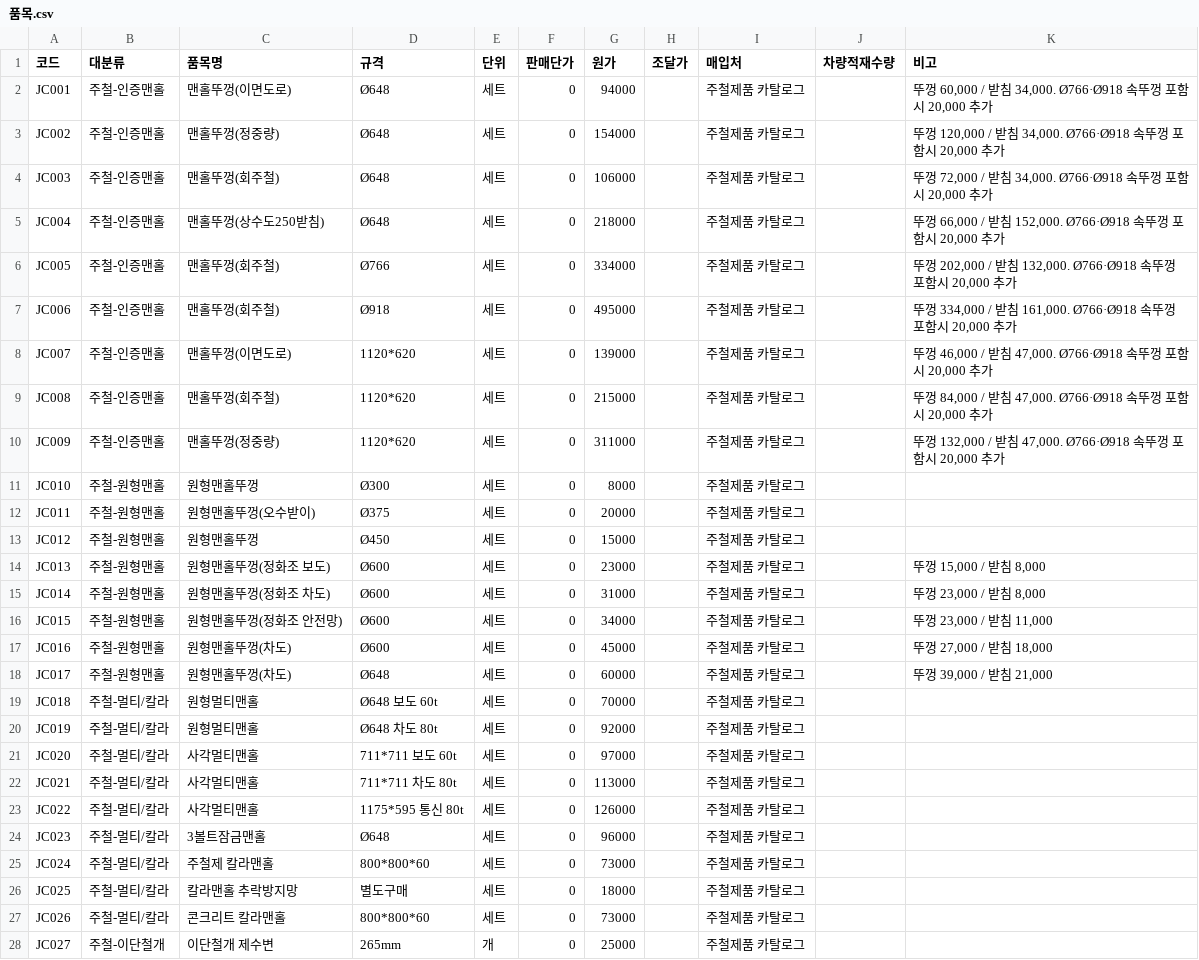
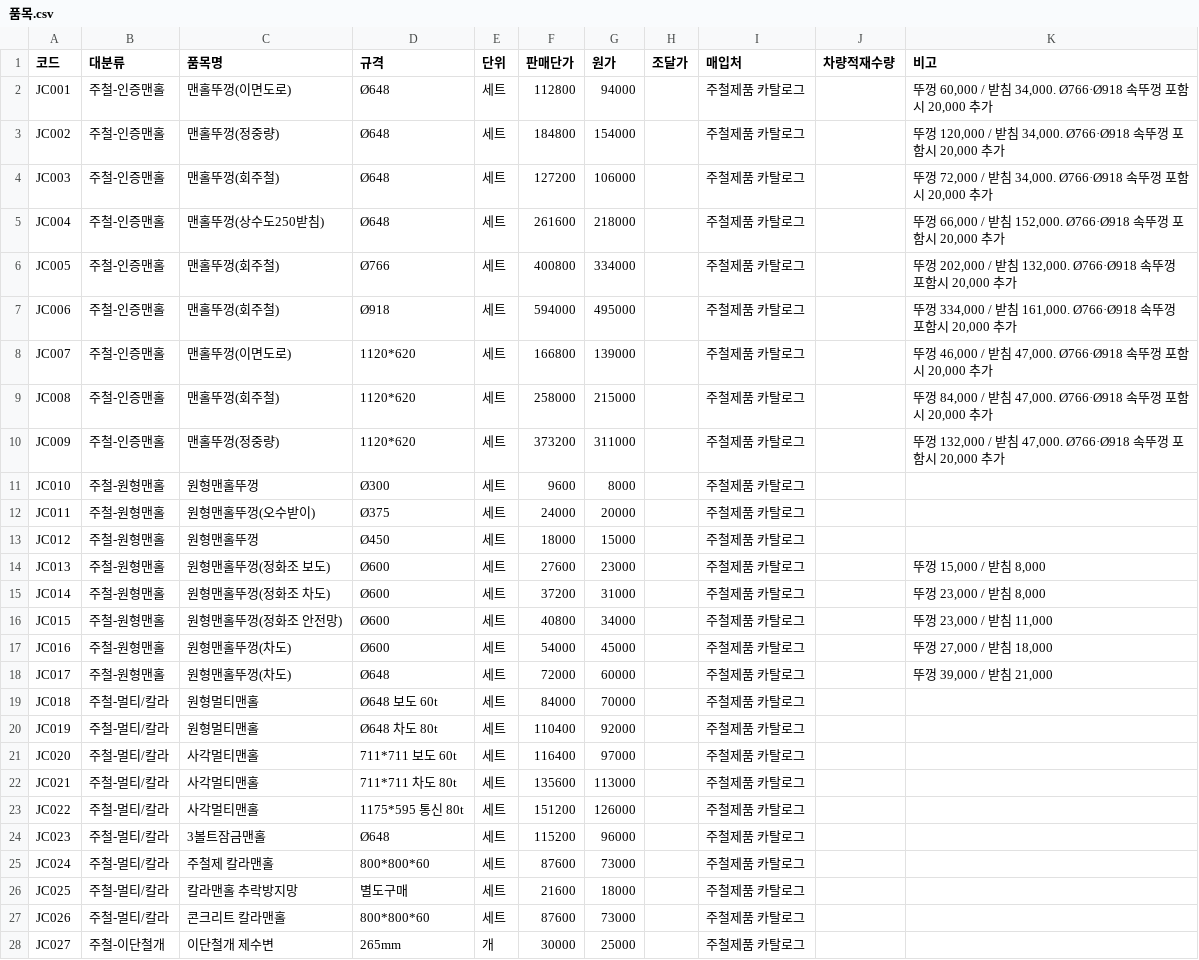
Before and after one commit to kimhyeondam/-, a CSV file: data/품목.csv, drawn as a sheet; only a part is shown; the diff covers the shown part only.

```diff
--- a/data/품목.csv
+++ b/data/품목.csv
@@ -1,28 +1,28 @@
 코드,대분류,품목명,규격,단위,판매단가,원가,조달가,매입처,차량적재수량,비고
-JC001,주철-인증맨홀,맨홀뚜껑(이면도로),Ø648,세트,0,94000,,주철제품 카탈로그,,"뚜껑 60,000 / 받침 34,000. Ø766·Ø918 속뚜껑 포함시 20,000 추가"
-JC002,주철-인증맨홀,맨홀뚜껑(정중량),Ø648,세트,0,154000,,주철제품 카탈로그,,"뚜껑 120,000 / 받침 34,000. Ø766·Ø918 속뚜껑 포함시 20,000 추가"
-JC003,주철-인증맨홀,맨홀뚜껑(회주철),Ø648,세트,0,106000,,주철제품 카탈로그,,"뚜껑 72,000 / 받침 34,000. Ø766·Ø918 속뚜껑 포함시 20,000 추가"
-JC004,주철-인증맨홀,맨홀뚜껑(상수도250받침),Ø648,세트,0,218000,,주철제품 카탈로그,,"뚜껑 66,000 / 받침 152,000. Ø766·Ø918 속뚜껑 포함시 20,000 추가"
-JC005,주철-인증맨홀,맨홀뚜껑(회주철),Ø766,세트,0,334000,,주철제품 카탈로그,,"뚜껑 202,000 / 받침 132,000. Ø766·Ø918 속뚜껑 포함시 20,000 추가"
-JC006,주철-인증맨홀,맨홀뚜껑(회주철),Ø918,세트,0,495000,,주철제품 카탈로그,,"뚜껑 334,000 / 받침 161,000. Ø766·Ø918 속뚜껑 포함시 20,000 추가"
-JC007,주철-인증맨홀,맨홀뚜껑(이면도로),1120*620,세트,0,139000,,주철제품 카탈로그,,"뚜껑 46,000 / 받침 47,000. Ø766·Ø918 속뚜껑 포함시 20,000 추가"
-JC008,주철-인증맨홀,맨홀뚜껑(회주철),1120*620,세트,0,215000,,주철제품 카탈로그,,"뚜껑 84,000 / 받침 47,000. Ø766·Ø918 속뚜껑 포함시 20,000 추가"
-JC009,주철-인증맨홀,맨홀뚜껑(정중량),1120*620,세트,0,311000,,주철제품 카탈로그,,"뚜껑 132,000 / 받침 47,000. Ø766·Ø918 속뚜껑 포함시 20,000 추가"
-JC010,주철-원형맨홀,원형맨홀뚜껑,Ø300,세트,0,8000,,주철제품 카탈로그,,
-JC011,주철-원형맨홀,원형맨홀뚜껑(오수받이),Ø375,세트,0,20000,,주철제품 카탈로그,,
-JC012,주철-원형맨홀,원형맨홀뚜껑,Ø450,세트,0,15000,,주철제품 카탈로그,,
-JC013,주철-원형맨홀,원형맨홀뚜껑(정화조 보도),Ø600,세트,0,23000,,주철제품 카탈로그,,"뚜껑 15,000 / 받침 8,000"
-JC014,주철-원형맨홀,원형맨홀뚜껑(정화조 차도),Ø600,세트,0,31000,,주철제품 카탈로그,,"뚜껑 23,000 / 받침 8,000"
-JC015,주철-원형맨홀,원형맨홀뚜껑(정화조 안전망),Ø600,세트,0,34000,,주철제품 카탈로그,,"뚜껑 23,000 / 받침 11,000"
-JC016,주철-원형맨홀,원형맨홀뚜껑(차도),Ø600,세트,0,45000,,주철제품 카탈로그,,"뚜껑 27,000 / 받침 18,000"
-JC017,주철-원형맨홀,원형맨홀뚜껑(차도),Ø648,세트,0,60000,,주철제품 카탈로그,,"뚜껑 39,000 / 받침 21,000"
-JC018,주철-멀티/칼라,원형멀티맨홀,Ø648 보도 60t,세트,0,70000,,주철제품 카탈로그,,
-JC019,주철-멀티/칼라,원형멀티맨홀,Ø648 차도 80t,세트,0,92000,,주철제품 카탈로그,,
-JC020,주철-멀티/칼라,사각멀티맨홀,711*711 보도 60t,세트,0,97000,,주철제품 카탈로그,,
-JC021,주철-멀티/칼라,사각멀티맨홀,711*711 차도 80t,세트,0,113000,,주철제품 카탈로그,,
-JC022,주철-멀티/칼라,사각멀티맨홀,1175*595 통신 80t,세트,0,126000,,주철제품 카탈로그,,
-JC023,주철-멀티/칼라,3볼트잠금맨홀,Ø648,세트,0,96000,,주철제품 카탈로그,,
-JC024,주철-멀티/칼라,주철제 칼라맨홀,800*800*60,세트,0,73000,,주철제품 카탈로그,,
-JC025,주철-멀티/칼라,칼라맨홀 추락방지망,별도구매,세트,0,18000,,주철제품 카탈로그,,
-JC026,주철-멀티/칼라,콘크리트 칼라맨홀,800*800*60,세트,0,73000,,주철제품 카탈로그,,
-JC027,주철-이단철개,이단철개 제수변,265mm,개,0,25000,,주철제품 카탈로그,,
+JC001,주철-인증맨홀,맨홀뚜껑(이면도로),Ø648,세트,112800,94000,,주철제품 카탈로그,,"뚜껑 60,000 / 받침 34,000. Ø766·Ø918 속뚜껑 포함시 20,000 추가"
+JC002,주철-인증맨홀,맨홀뚜껑(정중량),Ø648,세트,184800,154000,,주철제품 카탈로그,,"뚜껑 120,000 / 받침 34,000. Ø766·Ø918 속뚜껑 포함시 20,000 추가"
+JC003,주철-인증맨홀,맨홀뚜껑(회주철),Ø648,세트,127200,106000,,주철제품 카탈로그,,"뚜껑 72,000 / 받침 34,000. Ø766·Ø918 속뚜껑 포함시 20,000 추가"
+JC004,주철-인증맨홀,맨홀뚜껑(상수도250받침),Ø648,세트,261600,218000,,주철제품 카탈로그,,"뚜껑 66,000 / 받침 152,000. Ø766·Ø918 속뚜껑 포함시 20,000 추가"
+JC005,주철-인증맨홀,맨홀뚜껑(회주철),Ø766,세트,400800,334000,,주철제품 카탈로그,,"뚜껑 202,000 / 받침 132,000. Ø766·Ø918 속뚜껑 포함시 20,000 추가"
+JC006,주철-인증맨홀,맨홀뚜껑(회주철),Ø918,세트,594000,495000,,주철제품 카탈로그,,"뚜껑 334,000 / 받침 161,000. Ø766·Ø918 속뚜껑 포함시 20,000 추가"
+JC007,주철-인증맨홀,맨홀뚜껑(이면도로),1120*620,세트,166800,139000,,주철제품 카탈로그,,"뚜껑 46,000 / 받침 47,000. Ø766·Ø918 속뚜껑 포함시 20,000 추가"
+JC008,주철-인증맨홀,맨홀뚜껑(회주철),1120*620,세트,258000,215000,,주철제품 카탈로그,,"뚜껑 84,000 / 받침 47,000. Ø766·Ø918 속뚜껑 포함시 20,000 추가"
+JC009,주철-인증맨홀,맨홀뚜껑(정중량),1120*620,세트,373200,311000,,주철제품 카탈로그,,"뚜껑 132,000 / 받침 47,000. Ø766·Ø918 속뚜껑 포함시 20,000 추가"
+JC010,주철-원형맨홀,원형맨홀뚜껑,Ø300,세트,9600,8000,,주철제품 카탈로그,,
+JC011,주철-원형맨홀,원형맨홀뚜껑(오수받이),Ø375,세트,24000,20000,,주철제품 카탈로그,,
+JC012,주철-원형맨홀,원형맨홀뚜껑,Ø450,세트,18000,15000,,주철제품 카탈로그,,
+JC013,주철-원형맨홀,원형맨홀뚜껑(정화조 보도),Ø600,세트,27600,23000,,주철제품 카탈로그,,"뚜껑 15,000 / 받침 8,000"
+JC014,주철-원형맨홀,원형맨홀뚜껑(정화조 차도),Ø600,세트,37200,31000,,주철제품 카탈로그,,"뚜껑 23,000 / 받침 8,000"
+JC015,주철-원형맨홀,원형맨홀뚜껑(정화조 안전망),Ø600,세트,40800,34000,,주철제품 카탈로그,,"뚜껑 23,000 / 받침 11,000"
+JC016,주철-원형맨홀,원형맨홀뚜껑(차도),Ø600,세트,54000,45000,,주철제품 카탈로그,,"뚜껑 27,000 / 받침 18,000"
+JC017,주철-원형맨홀,원형맨홀뚜껑(차도),Ø648,세트,72000,60000,,주철제품 카탈로그,,"뚜껑 39,000 / 받침 21,000"
+JC018,주철-멀티/칼라,원형멀티맨홀,Ø648 보도 60t,세트,84000,70000,,주철제품 카탈로그,,
+JC019,주철-멀티/칼라,원형멀티맨홀,Ø648 차도 80t,세트,110400,92000,,주철제품 카탈로그,,
+JC020,주철-멀티/칼라,사각멀티맨홀,711*711 보도 60t,세트,116400,97000,,주철제품 카탈로그,,
+JC021,주철-멀티/칼라,사각멀티맨홀,711*711 차도 80t,세트,135600,113000,,주철제품 카탈로그,,
+JC022,주철-멀티/칼라,사각멀티맨홀,1175*595 통신 80t,세트,151200,126000,,주철제품 카탈로그,,
+JC023,주철-멀티/칼라,3볼트잠금맨홀,Ø648,세트,115200,96000,,주철제품 카탈로그,,
+JC024,주철-멀티/칼라,주철제 칼라맨홀,800*800*60,세트,87600,73000,,주철제품 카탈로그,,
+JC025,주철-멀티/칼라,칼라맨홀 추락방지망,별도구매,세트,21600,18000,,주철제품 카탈로그,,
+JC026,주철-멀티/칼라,콘크리트 칼라맨홀,800*800*60,세트,87600,73000,,주철제품 카탈로그,,
+JC027,주철-이단철개,이단철개 제수변,265mm,개,30000,25000,,주철제품 카탈로그,,
```
Also changed, not shown: 166 edited cells elsewhere in this file, 2 other files.
